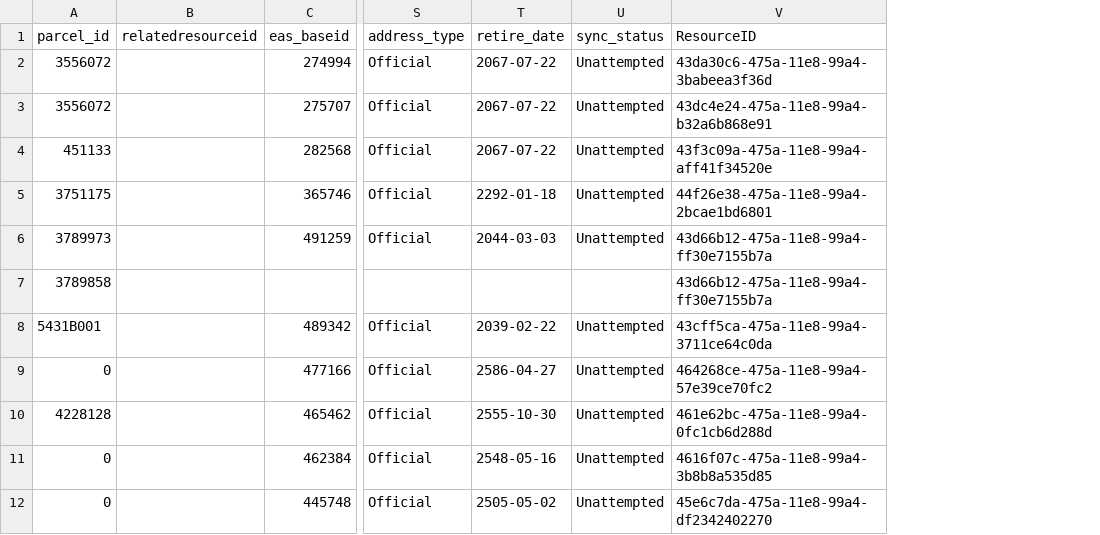
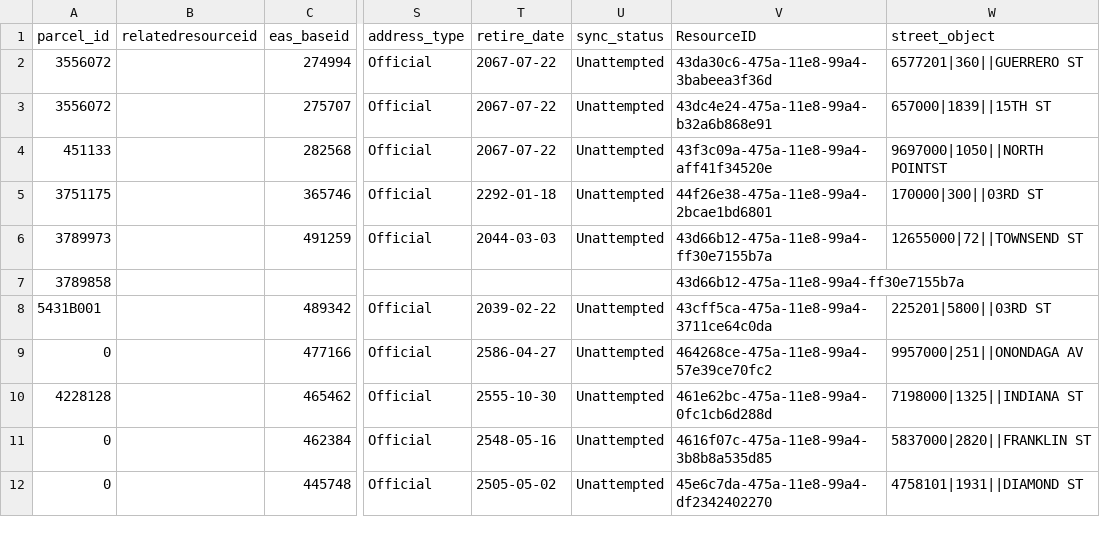
Before and after one commit to fargeo/southlake, a CSV file: business_data/base_address.csv, drawn as a sheet; only a part is shown, gaps mark what is left out; the diff names each change by its address in the sheet, - before the commit and + after, or states it on an @@ line.

Commit message:
Add new resource models and mappings

```diff
--- a/business_data/base_address.csv
+++ b/business_data/base_address.csv
+column W (street_object), rows 2-12: 6577201|360||GUERRERO ST | 657000|1839||15TH ST | 9697000|1050||NORTH POINTST | 170000|300||03RD ST | 12655000|72||TOWNSEND ST |  | 225201|5800||03RD ST | 9957000|251||ONONDAGA AV | 7198000|1325||INDIANA ST | 5837000|2820||FRANKLIN ST | 4758101|1931||DIAMOND ST
```
Also changed, not shown: 4 other files.
